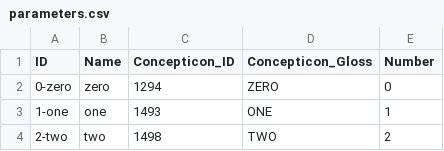
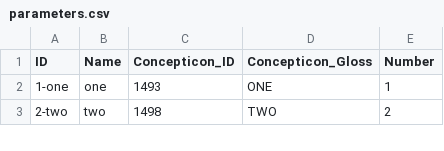
Before and after one commit to numeralbank/cosinus, a CSV file: cldf/parameters.csv, drawn as a sheet; only a part is shown; the diff names each change by its address in the sheet, - before the commit and + after, or states it on an @@ line.

```diff
--- a/cldf/parameters.csv
+++ b/cldf/parameters.csv
-row 2: 0-zero | zero | 1294 | ZERO | 0
```
Also changed, not shown: cldf/forms.csv, cldf/languages.csv, 9 other files.
